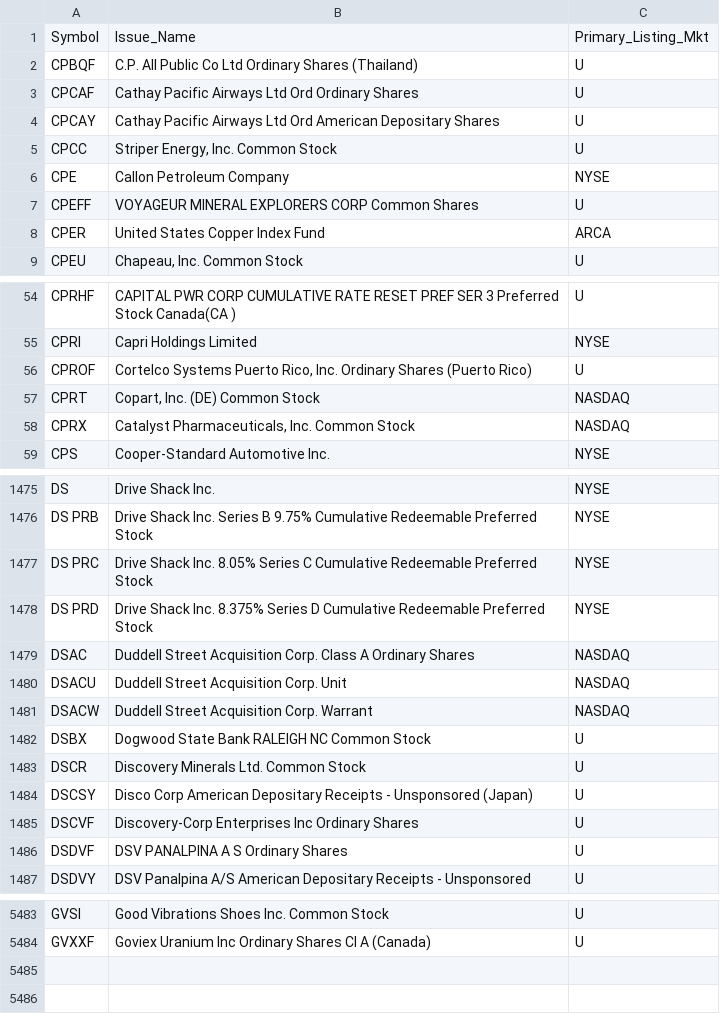
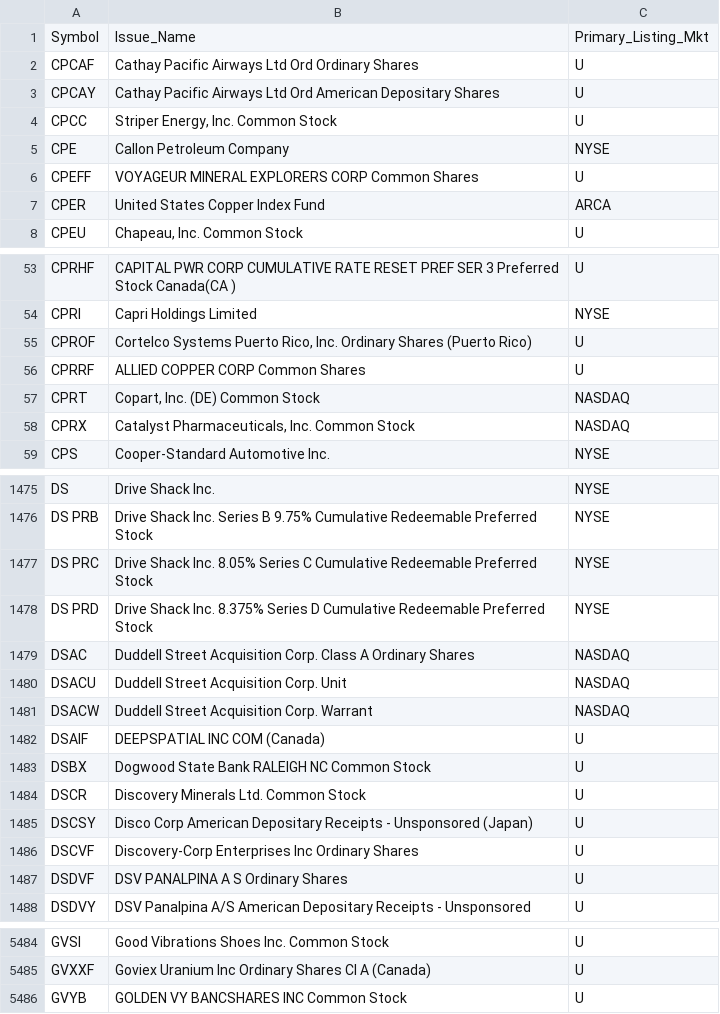
Before and after one commit to haoenhui/oats-reportable, a CSV file: oats-05000.csv, drawn as a sheet; only a part is shown, gaps mark what is left out; removed rows and columns are numbered as before the commit, all else as after; the diff names each change by its address in the sheet, - before the commit and + after, or states it on an @@ line.

```diff
--- a/oats-05000.csv
+++ b/oats-05000.csv
-row 2: CPBQF | C.P. All Public Co Ltd Ordinary Shares (Thailand) | U
+row 56: CPRRF | ALLIED COPPER CORP Common Shares | U
+row 1482: DSAIF | DEEPSPATIAL INC COM (Canada) | U
+row 5486: GVYB | GOLDEN VY BANCSHARES INC Common Stock | U
```
Also changed, not shown: oats-00000.csv, oats-10000.csv, 2 other files.
